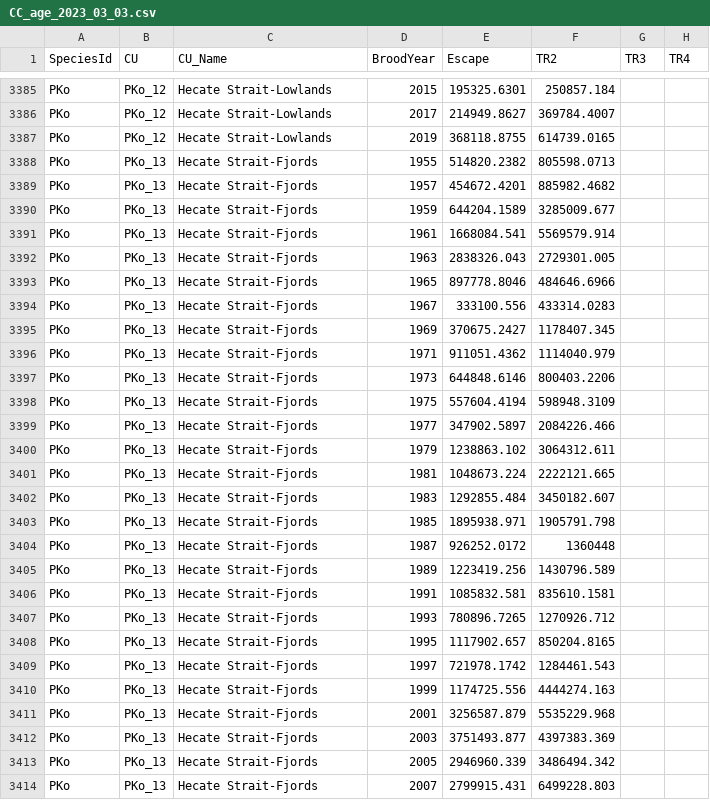
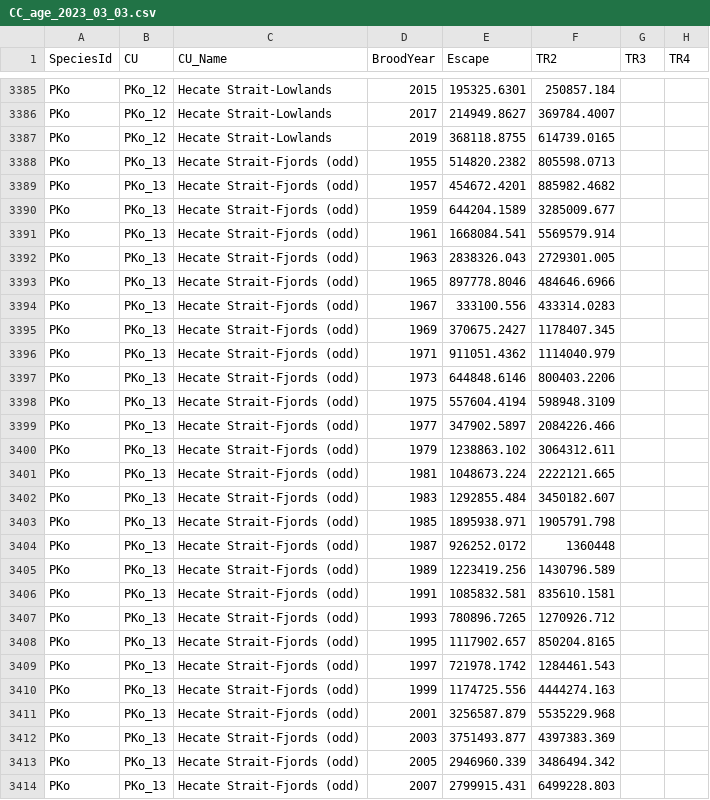
Before and after one commit to Pacific-salmon-assess/dfo_salmon_compilation, a CSV file: data/raw data/multispecies/CC_age_2023_03_03.csv, drawn as a sheet; only a part is shown, gaps mark what is left out; the diff covers the shown part only; the diff names each change by its address in the sheet, - before the commit and + after, or states it on an @@ line.

```diff
--- a/data/raw data/multispecies/CC_age_2023_03_03.csv
+++ b/data/raw data/multispecies/CC_age_2023_03_03.csv
-C3388:C3414 (CU_Name): Hecate Strait-Fjords
+C3388:C3414 (CU_Name): Hecate Strait-Fjords (odd)
```
Also changed, not shown: 171 edited cells elsewhere in this file, data/raw data/pink/pink_info.csv, data/raw data/pink/pink_sources.csv, 3 other files.
